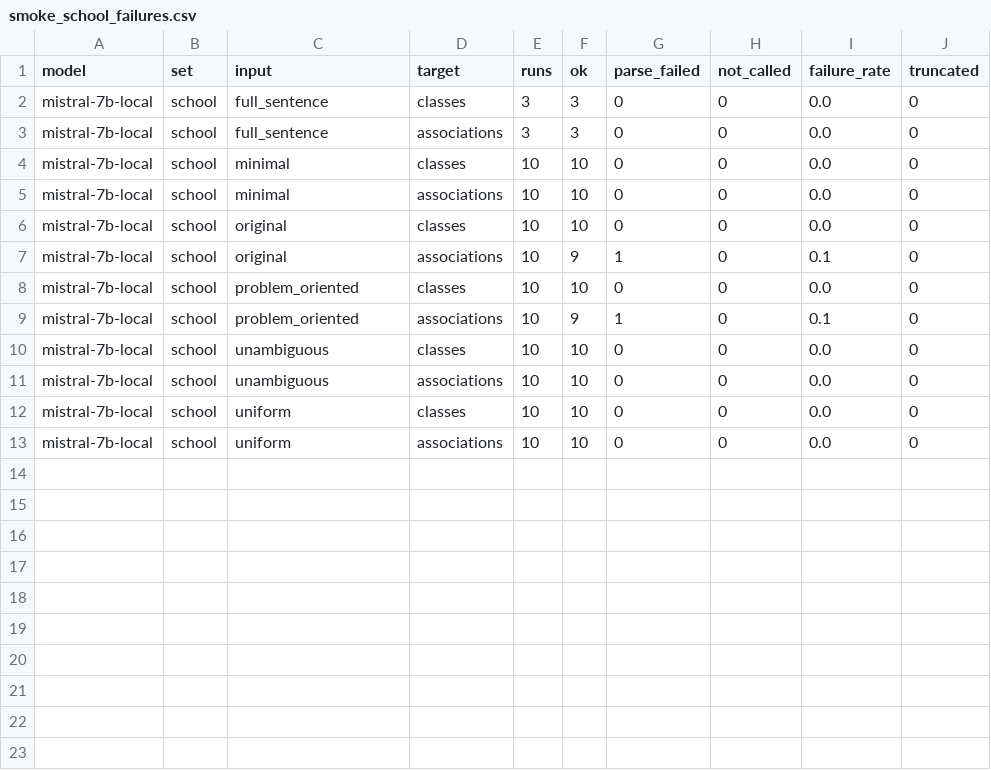
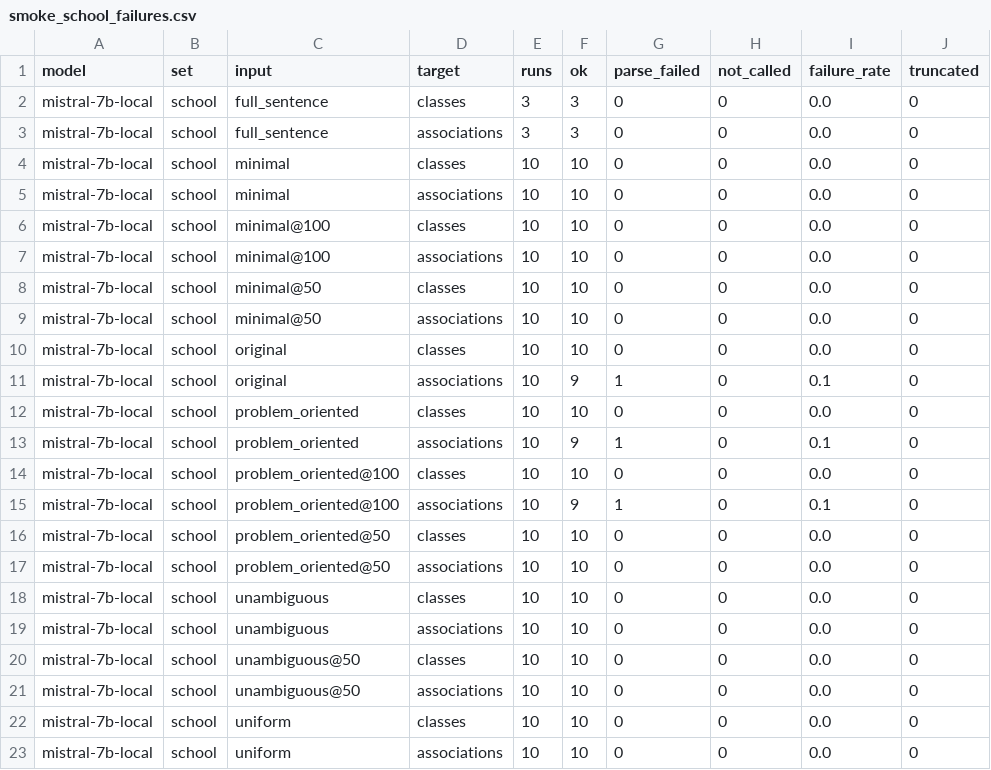
Before and after one commit to ms1ee/qus-domain-modeling, a CSV file: results/smoke_school_failures.csv, drawn as a sheet; the diff names each change by its address in the sheet, - before the commit and + after, or states it on an @@ line.

```diff
--- a/results/smoke_school_failures.csv
+++ b/results/smoke_school_failures.csv
+row 6: mistral-7b-local | school | minimal@100 | classes | 10 | 10 | 0 | 0 | 0.0 | 0
+row 7: mistral-7b-local | school | minimal@100 | associations | 10 | 10 | 0 | 0 | 0.0 | 0
+row 8: mistral-7b-local | school | minimal@50 | classes | 10 | 10 | 0 | 0 | 0.0 | 0
+row 9: mistral-7b-local | school | minimal@50 | associations | 10 | 10 | 0 | 0 | 0.0 | 0
+row 14: mistral-7b-local | school | problem_oriented@100 | classes | 10 | 10 | 0 | 0 | 0.0 | 0
+row 15: mistral-7b-local | school | problem_oriented@100 | associations | 10 | 9 | 1 | 0 | 0.1 | 0
+row 16: mistral-7b-local | school | problem_oriented@50 | classes | 10 | 10 | 0 | 0 | 0.0 | 0
+row 17: mistral-7b-local | school | problem_oriented@50 | associations | 10 | 10 | 0 | 0 | 0.0 | 0
+row 20: mistral-7b-local | school | unambiguous@50 | classes | 10 | 10 | 0 | 0 | 0.0 | 0
+row 21: mistral-7b-local | school | unambiguous@50 | associations | 10 | 10 | 0 | 0 | 0.0 | 0
```
Also changed, not shown: 6 other files.
